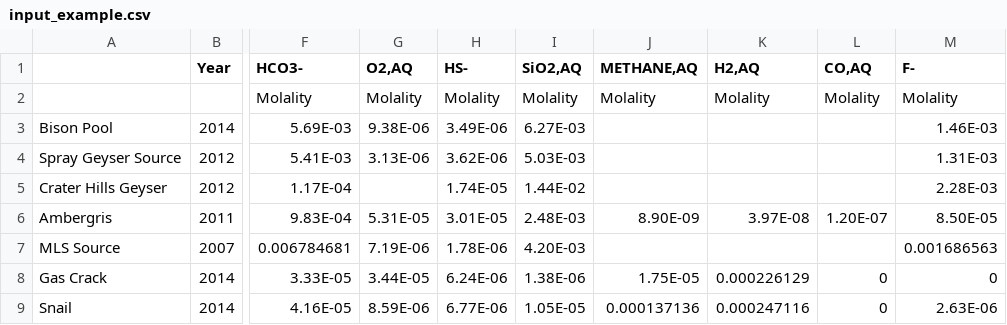
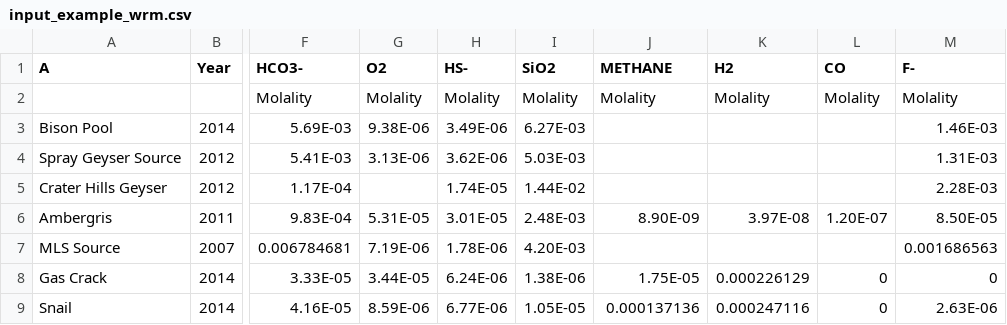
Before and after one commit to worm-portal/WORM-Library, a CSV file: 4-Aqueous-Speciation/2-Multi-Sample-Speciation/input_example_wrm.csv (was 4-Aqueous-Speciation/AqSpeciation/input_example.csv), drawn as a sheet; only a part is shown, gaps mark what is left out; the diff names each change by its address in the sheet, - before the commit and + after, or states it on an @@ line.

Commit message:
Replaced R aqueous speciation notebooks with python AqEquil demos

```diff
--- a/4-Aqueous-Speciation/AqSpeciation/input_example.csv
+++ b/4-Aqueous-Speciation/2-Multi-Sample-Speciation/input_example_wrm.csv
-A1: (empty)
+A1: A
-G1: O2,AQ
+G1: O2
-I1: SiO2,AQ
+I1: SiO2
-J1: METHANE,AQ
+J1: METHANE
-K1: H2,AQ
+K1: H2
-L1: CO,AQ
+L1: CO
```
Also changed, not shown: 20 other files.
